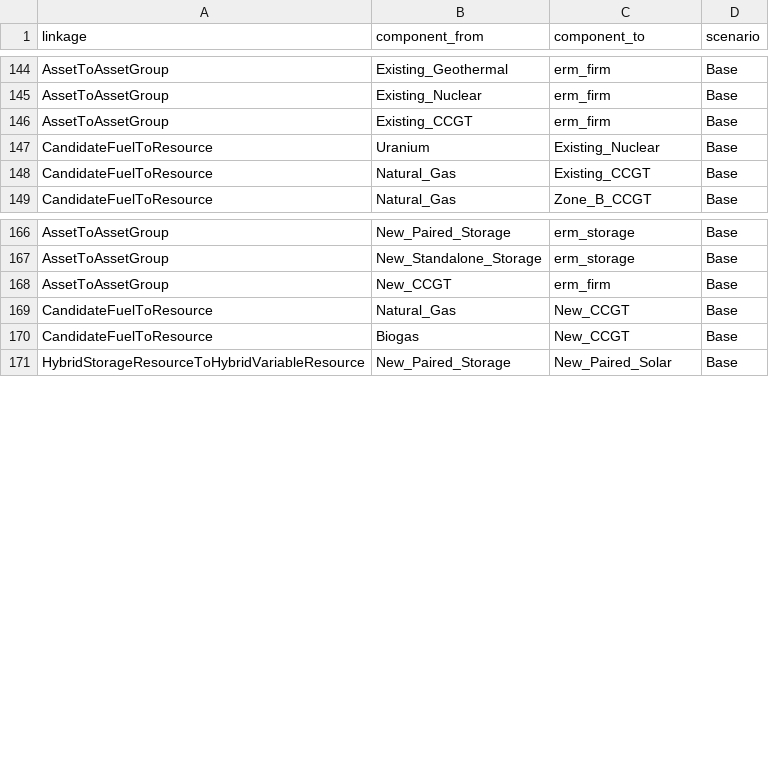
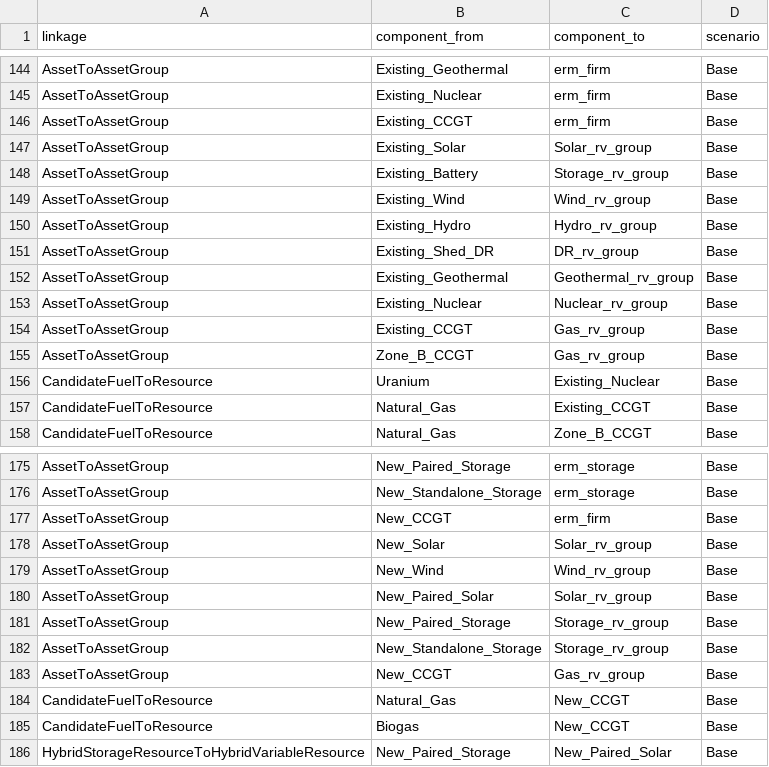
Before and after one commit to openmod-tracker/resolve, a CSV file: data-training/interim/systems/System/linkages.csv, drawn as a sheet; only a part is shown, gaps mark what is left out; the diff names each change by its address in the sheet, - before the commit and + after, or states it on an @@ line.

```diff
--- a/data-training/interim/systems/System/linkages.csv
+++ b/data-training/interim/systems/System/linkages.csv
+row 147: AssetToAssetGroup | Existing_Solar | Solar_rv_group | Base
+row 148: AssetToAssetGroup | Existing_Battery | Storage_rv_group | Base
+row 149: AssetToAssetGroup | Existing_Wind | Wind_rv_group | Base
+row 150: AssetToAssetGroup | Existing_Hydro | Hydro_rv_group | Base
+row 151: AssetToAssetGroup | Existing_Shed_DR | DR_rv_group | Base
+row 152: AssetToAssetGroup | Existing_Geothermal | Geothermal_rv_group | Base
+row 153: AssetToAssetGroup | Existing_Nuclear | Nuclear_rv_group | Base
+row 154: AssetToAssetGroup | Existing_CCGT | Gas_rv_group | Base
+row 155: AssetToAssetGroup | Zone_B_CCGT | Gas_rv_group | Base
+row 178: AssetToAssetGroup | New_Solar | Solar_rv_group | Base
+row 179: AssetToAssetGroup | New_Wind | Wind_rv_group | Base
+row 180: AssetToAssetGroup | New_Paired_Solar | Solar_rv_group | Base
+row 181: AssetToAssetGroup | New_Paired_Storage | Storage_rv_group | Base
+row 182: AssetToAssetGroup | New_Standalone_Storage | Storage_rv_group | Base
+row 183: AssetToAssetGroup | New_CCGT | Gas_rv_group | Base
```
Also changed, not shown: data-training/interim/linkages/hybrid_resources.csv, data-training/interim/linkages/resource_fuel_emissions_contributions.csv, 45 other files.
